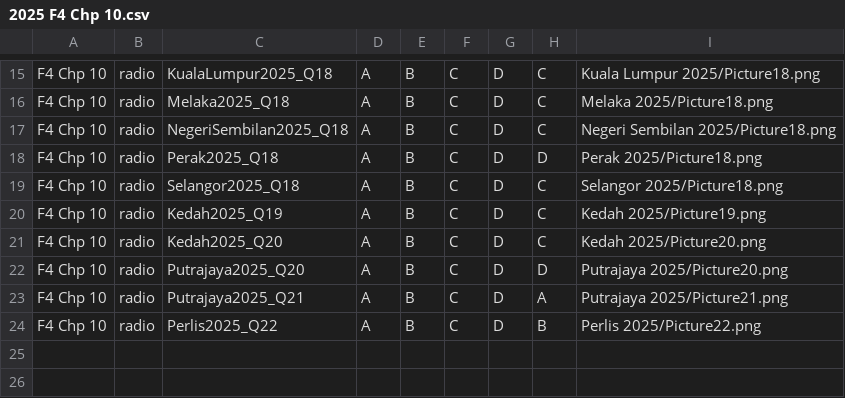
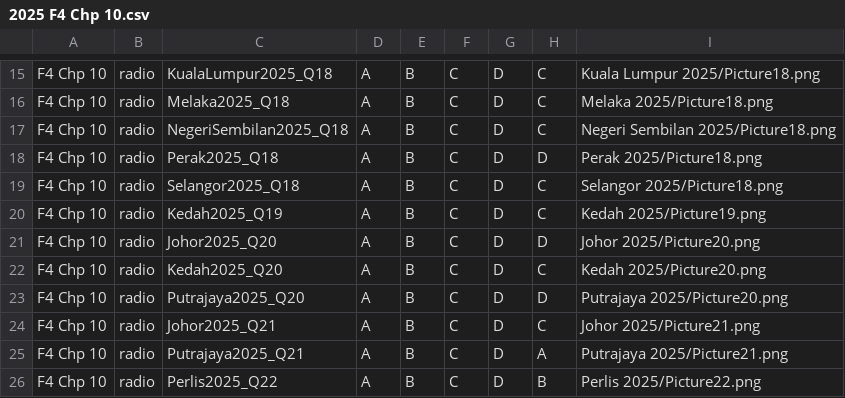
Before and after one commit to nobody0619/SPM-SC, a CSV file: 2025/2025 F4 Chp 10.csv, drawn as a sheet; only a part is shown, gaps mark what is left out; the diff names each change by its address in the sheet, - before the commit and + after, or states it on an @@ line.

```diff
--- a/2025/2025 F4 Chp 10.csv
+++ b/2025/2025 F4 Chp 10.csv
+row 21: F4 Chp 10 | radio | Johor2025_Q20 | A | B | C | D | D | Johor 2025/Picture20.png
+row 24: F4 Chp 10 | radio | Johor2025_Q21 | A | B | C | D | C | Johor 2025/Picture21.png
```
Also changed, not shown: 2025/2025 F4 Chp 11.csv, 2025/2025 F4 Chp 5.csv, 18 other files.
